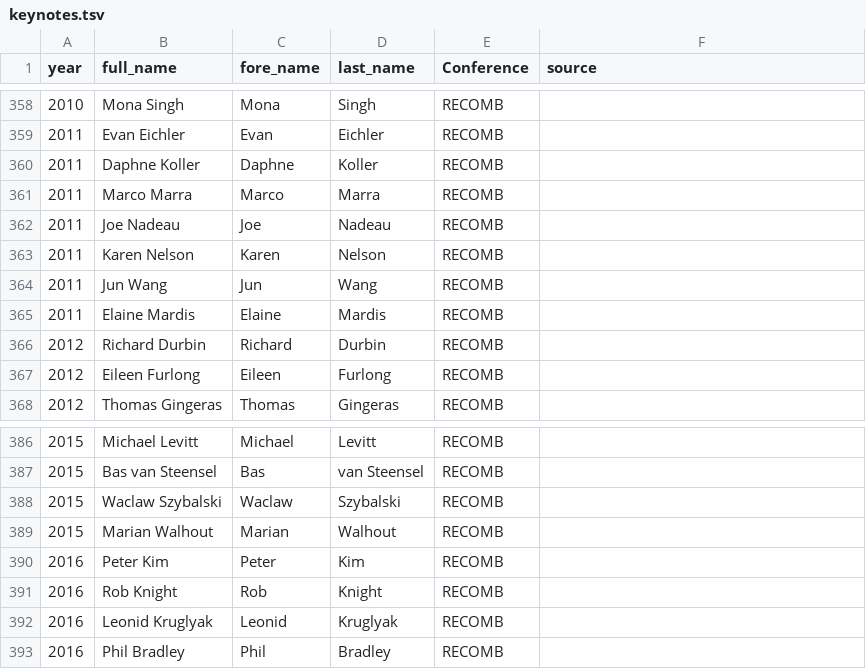
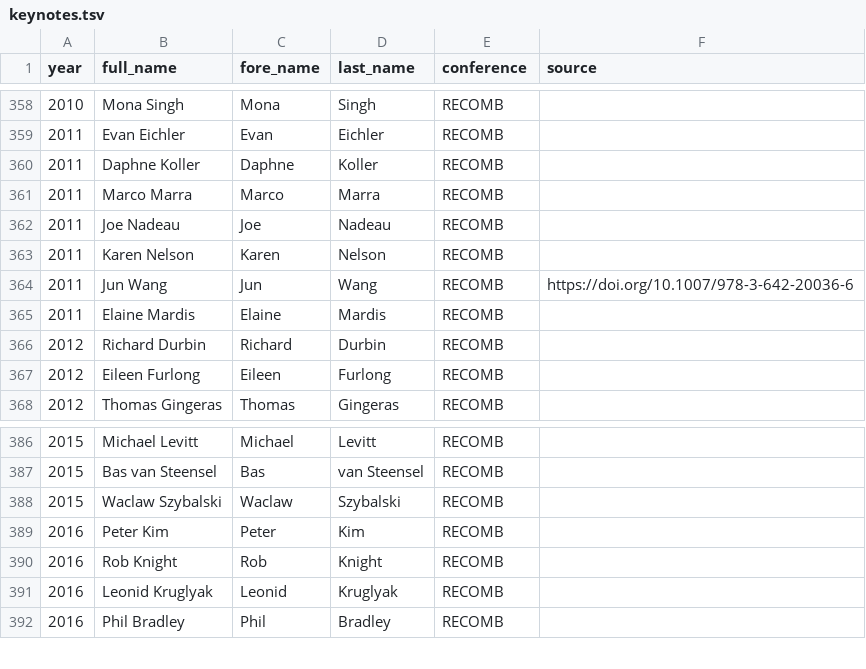
Before and after one commit to greenelab/iscb-diversity, a TSV file: data/iscb/keynotes.tsv, drawn as a sheet; only a part is shown, gaps mark what is left out; the diff names each change by its address in the sheet, - before the commit and + after, or states it on an @@ line.

```diff
--- a/data/iscb/keynotes.tsv
+++ b/data/iscb/keynotes.tsv
-E1: Conference
+E1: conference
-F364 (source): (empty)
+F364 (source): https://doi.org/10.1007/978-3-642-20036-6
-row 389: 2015 | Marian Walhout | Marian | Walhout | RECOMB
```
Also changed, not shown: data/gender/genderize.tsv, 17 other files.
